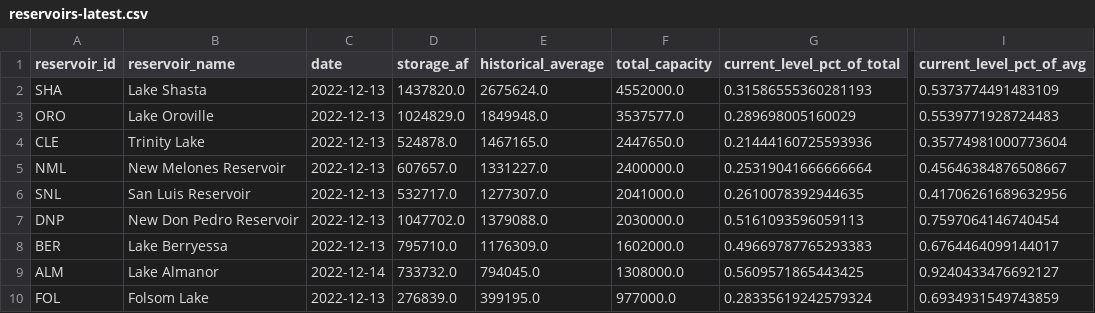
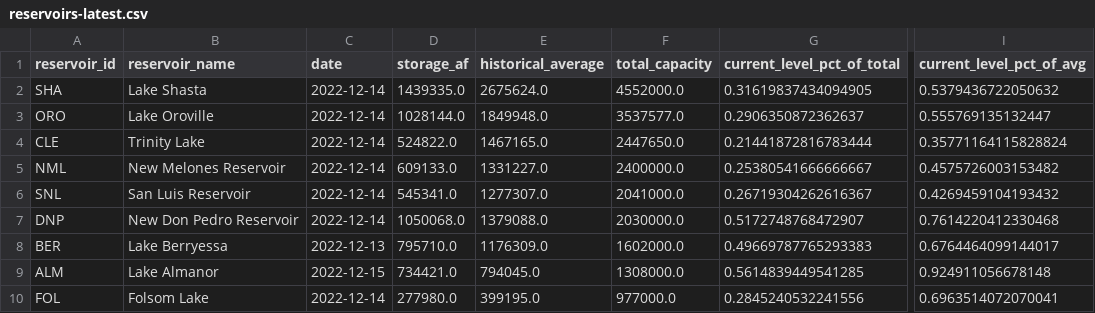
Before and after one commit to datadesk/california-drought-scrapers, a CSV file: data/processed/reservoirs/reservoirs-latest.csv, drawn as a sheet; only a part is shown, gaps mark what is left out; the diff names each change by its address in the sheet, - before the commit and + after, or states it on an @@ line.

```diff
--- a/data/processed/reservoirs/reservoirs-latest.csv
+++ b/data/processed/reservoirs/reservoirs-latest.csv
-C2:C7 (date): 2022-12-13
+C2:C7 (date): 2022-12-14
-D2 (storage_af): 1437820.0
+D2 (storage_af): 1439335.0
-G2 (current_level_pct_of_total): 0.31586555360281193
+G2 (current_level_pct_of_total): 0.31619837434094905
-I2 (current_level_pct_of_avg): 0.5373774491483109
+I2 (current_level_pct_of_avg): 0.5379436722050632
-D3 (storage_af): 1024829.0
+D3 (storage_af): 1028144.0
-G3 (current_level_pct_of_total): 0.289698005160029
+G3 (current_level_pct_of_total): 0.2906350872362637
-I3 (current_level_pct_of_avg): 0.5539771928724483
+I3 (current_level_pct_of_avg): 0.555769135132447
-D4 (storage_af): 524878.0
+D4 (storage_af): 524822.0
-G4 (current_level_pct_of_total): 0.21444160725593936
+G4 (current_level_pct_of_total): 0.21441872816783444
-I4 (current_level_pct_of_avg): 0.35774981000773604
+I4 (current_level_pct_of_avg): 0.35771164115828824
-D5 (storage_af): 607657.0
+D5 (storage_af): 609133.0
-G5 (current_level_pct_of_total): 0.25319041666666664
+G5 (current_level_pct_of_total): 0.25380541666666667
-I5 (current_level_pct_of_avg): 0.45646384876508667
+I5 (current_level_pct_of_avg): 0.4575726003153482
-D6 (storage_af): 532717.0
+D6 (storage_af): 545341.0
-G6 (current_level_pct_of_total): 0.2610078392944635
+G6 (current_level_pct_of_total): 0.26719304262616367
-I6 (current_level_pct_of_avg): 0.41706261689632956
+I6 (current_level_pct_of_avg): 0.4269459104193432
-D7 (storage_af): 1047702.0
+D7 (storage_af): 1050068.0
-G7 (current_level_pct_of_total): 0.5161093596059113
+G7 (current_level_pct_of_total): 0.5172748768472907
-I7 (current_level_pct_of_avg): 0.7597064146740454
+I7 (current_level_pct_of_avg): 0.7614220412330468
-C9 (date): 2022-12-14
+C9 (date): 2022-12-15
-D9 (storage_af): 733732.0
+D9 (storage_af): 734421.0
-G9 (current_level_pct_of_total): 0.5609571865443425
+G9 (current_level_pct_of_total): 0.5614839449541285
-I9 (current_level_pct_of_avg): 0.9240433476692127
+I9 (current_level_pct_of_avg): 0.924911056678148
-C10 (date): 2022-12-13
+C10 (date): 2022-12-14
-D10 (storage_af): 276839.0
+D10 (storage_af): 277980.0
-G10 (current_level_pct_of_total): 0.28335619242579324
+G10 (current_level_pct_of_total): 0.2845240532241556
-I10 (current_level_pct_of_avg): 0.6934931549743859
+I10 (current_level_pct_of_avg): 0.6963514072070041
```
Also changed, not shown: data/processed/reservoirs/colorado-river-reservoirs-latest.csv, data/processed/reservoirs/reservoirs-statewide-latest.csv, 3 other files.
